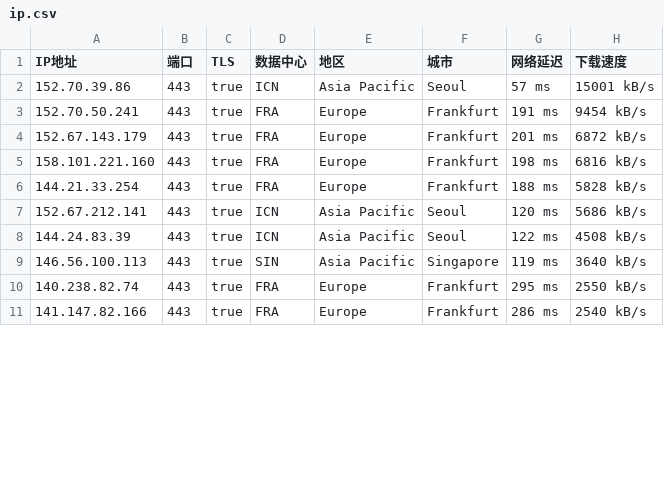
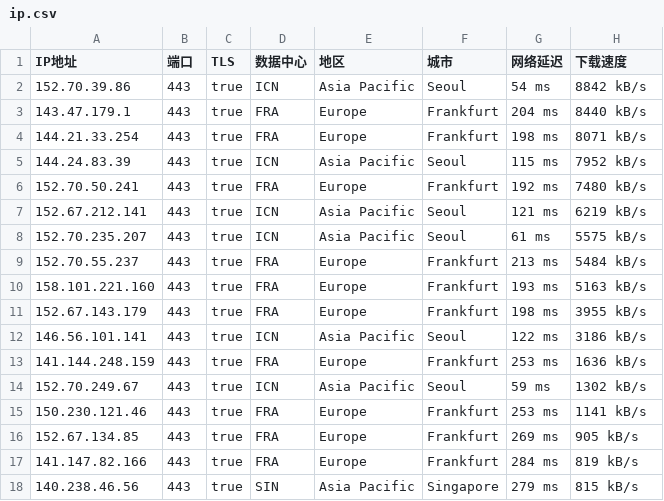
Before and after one commit to ailx1101/Cloudflare-IP-SpeedTest, a CSV file: ip.csv, drawn as a sheet; only a part is shown; the diff covers the shown part only.

Commit message:
update ip.csv

```diff
--- a/ip.csv
+++ b/ip.csv
@@ -1,11 +1,18 @@
 IP地址,端口,TLS,数据中心,地区,城市,网络延迟,下载速度
-152.70.39.86,443,true,ICN,Asia Pacific,Seoul,57 ms,15001 kB/s
-152.70.50.241,443,true,FRA,Europe,Frankfurt,191 ms,9454 kB/s
-152.67.143.179,443,true,FRA,Europe,Frankfurt,201 ms,6872 kB/s
-158.101.221.160,443,true,FRA,Europe,Frankfurt,198 ms,6816 kB/s
-144.21.33.254,443,true,FRA,Europe,Frankfurt,188 ms,5828 kB/s
-152.67.212.141,443,true,ICN,Asia Pacific,Seoul,120 ms,5686 kB/s
-144.24.83.39,443,true,ICN,Asia Pacific,Seoul,122 ms,4508 kB/s
-146.56.100.113,443,true,SIN,Asia Pacific,Singapore,119 ms,3640 kB/s
-140.238.82.74,443,true,FRA,Europe,Frankfurt,295 ms,2550 kB/s
-141.147.82.166,443,true,FRA,Europe,Frankfurt,286 ms,2540 kB/s
+152.70.39.86,443,true,ICN,Asia Pacific,Seoul,54 ms,8842 kB/s
+143.47.179.1,443,true,FRA,Europe,Frankfurt,204 ms,8440 kB/s
+144.21.33.254,443,true,FRA,Europe,Frankfurt,198 ms,8071 kB/s
+144.24.83.39,443,true,ICN,Asia Pacific,Seoul,115 ms,7952 kB/s
+152.70.50.241,443,true,FRA,Europe,Frankfurt,192 ms,7480 kB/s
+152.67.212.141,443,true,ICN,Asia Pacific,Seoul,121 ms,6219 kB/s
+152.70.235.207,443,true,ICN,Asia Pacific,Seoul,61 ms,5575 kB/s
+152.70.55.237,443,true,FRA,Europe,Frankfurt,213 ms,5484 kB/s
+158.101.221.160,443,true,FRA,Europe,Frankfurt,193 ms,5163 kB/s
+152.67.143.179,443,true,FRA,Europe,Frankfurt,198 ms,3955 kB/s
+146.56.101.141,443,true,ICN,Asia Pacific,Seoul,122 ms,3186 kB/s
+141.144.248.159,443,true,FRA,Europe,Frankfurt,253 ms,1636 kB/s
+152.70.249.67,443,true,ICN,Asia Pacific,Seoul,59 ms,1302 kB/s
+150.230.121.46,443,true,FRA,Europe,Frankfurt,253 ms,1141 kB/s
+152.67.134.85,443,true,FRA,Europe,Frankfurt,269 ms,905 kB/s
+141.147.82.166,443,true,FRA,Europe,Frankfurt,284 ms,819 kB/s
+140.238.46.56,443,true,SIN,Asia Pacific,Singapore,279 ms,815 kB/s
```
Also changed, not shown: 1 added row, 4 removed rows and 23 edited cells elsewhere in this file.
